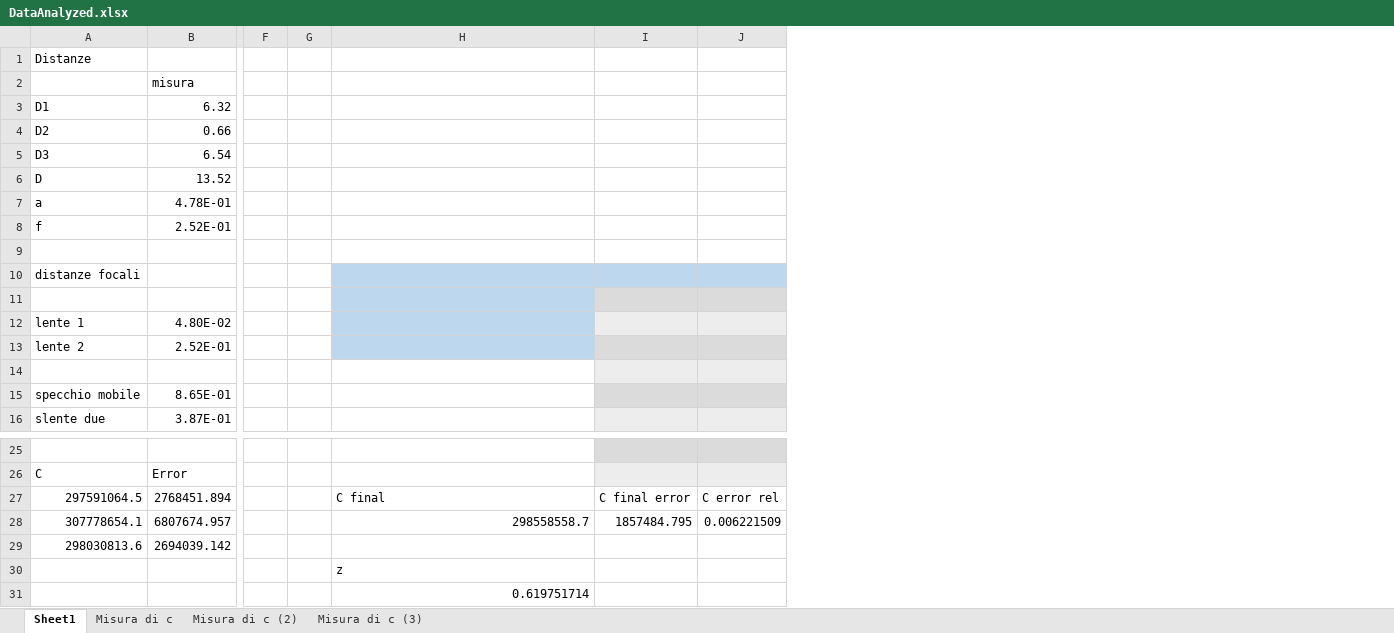
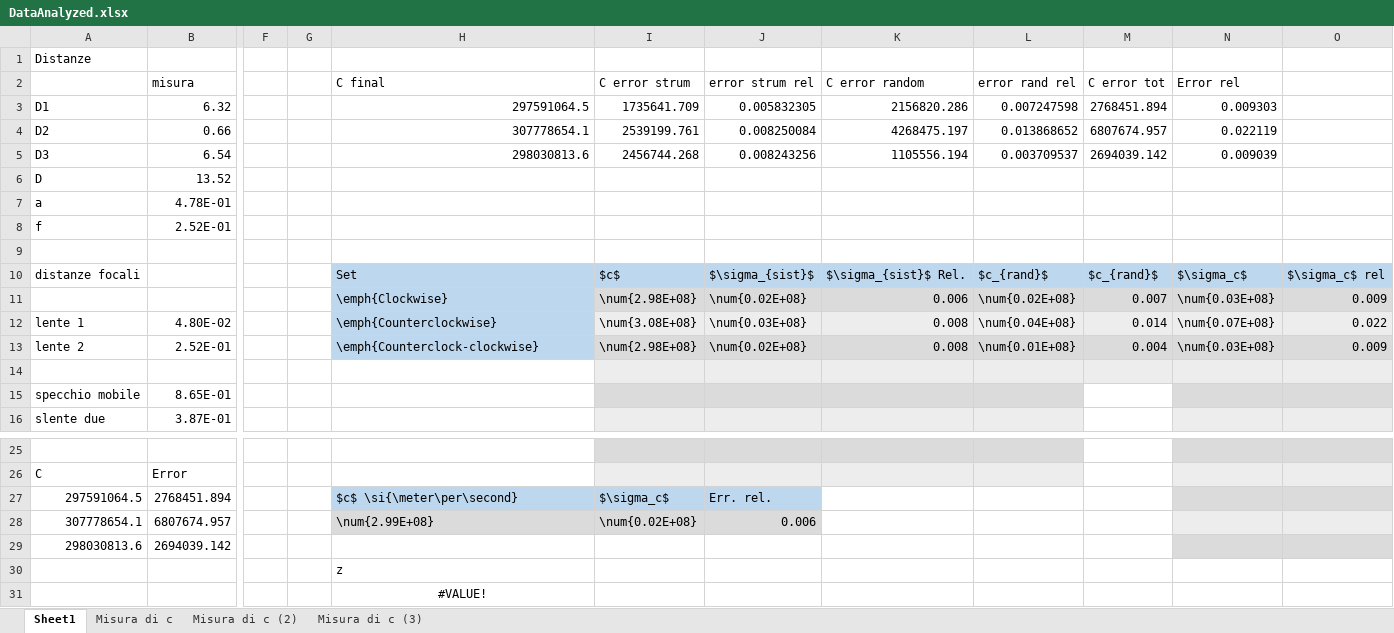
Before and after one commit to davep96/VelLuce, an Excel workbook: Data/Analyzed/DataAnalyzed.xlsx, sheet Sheet1, drawn as a sheet; only a part is shown, gaps mark what is left out; values as stored, in another font and other column widths than the file's, no borders; removed rows and columns are numbered as before the commit, all else as after; rows hold the shown columns only; the diff names each change by its address in the sheet, - before the commit and + after, or states it on an @@ line.

```diff
--- a/Data/Analyzed/DataAnalyzed.xlsx (sheet Sheet1)
+++ b/Data/Analyzed/DataAnalyzed.xlsx (sheet Sheet1)
-column I, rows 27-28: C final error | 1857484.795
-column J, rows 27-28: C error rel | 0.006221509
+column I (C error strum), rows 3-13: 1735641.709 | 2539199.761 | 2456744.268 |  |  |  |  | $c$ | \num{2.98E+08} | \num{3.08E+08} | \num{2.98E+08}; rows 27-28: $\sigma_c$ | \num{0.02E+08}
+column J (error strum rel), rows 3-13: 0.005832305 | 0.008250084 | 0.008243256 |  |  |  |  | $\sigma_{sist}$ | \num{0.02E+08} | \num{0.03E+08} | \num{0.02E+08}; rows 27-28: Err. rel. | 0.006
+column K (C error random), rows 3-13: 2156820.286 | 4268475.197 | 1105556.194 |  |  |  |  | $\sigma_{sist}$ Rel. | 0.006 | 0.008 | 0.008
+column L (error rand rel), rows 3-13: 0.007247598 | 0.013868652 | 0.003709537 |  |  |  |  | $c_{rand}$ | \num{0.02E+08} | \num{0.04E+08} | \num{0.01E+08}
+column M (C error tot), rows 3-13: 2768451.894 | 6807674.957 | 2694039.142 |  |  |  |  | $c_{rand}$ | 0.007 | 0.014 | 0.004
+column N (Error rel), rows 3-13: 0.009303 | 0.022119 | 0.009039 |  |  |  |  | $\sigma_c$ | \num{0.03E+08} | \num{0.07E+08} | \num{0.03E+08}
+column O, rows 10-13: $\sigma_c$ rel | 0.009 | 0.022 | 0.009
-H2: (empty)
+H2: C final
-H3 (C final): (empty)
+H3 (C final): 297591064.5
-H4 (C final): (empty)
+H4 (C final): 307778654.1
-H5 (C final): (empty)
+H5 (C final): 298030813.6
-H10 (C final): (empty)
+H10 (C final): Set
-row 11: (empty)
+row 11:  |  |  |  | \emph{Clockwise} | \num{2.98E+08} | \num{0.02E+08} | 0.006 | \num{0.02E+08} | 0.007 | \num{0.03E+08} | 0.009
-H12 (C final): (empty)
+H12 (C final): \emph{Counterclockwise}
-H13 (C final): (empty)
+H13 (C final): \emph{Counterclock-clockwise}
-H27 (C final): C final
+H27 (C final): $c$ \si{\meter\per\second}
-H27 fill: none
+H27 fill: #BDD7EE
-H28 (C final): 298558558.7
+H28 (C final): \num{2.99E+08}
-H28 fill: none
+H28 fill: #DBDBDB
-H31 (C final): 0.619751714
+H31 (C final): #VALUE!
-H31 alignment: right
+H31 alignment: center
```
Also changed, not shown: 6 other files.
